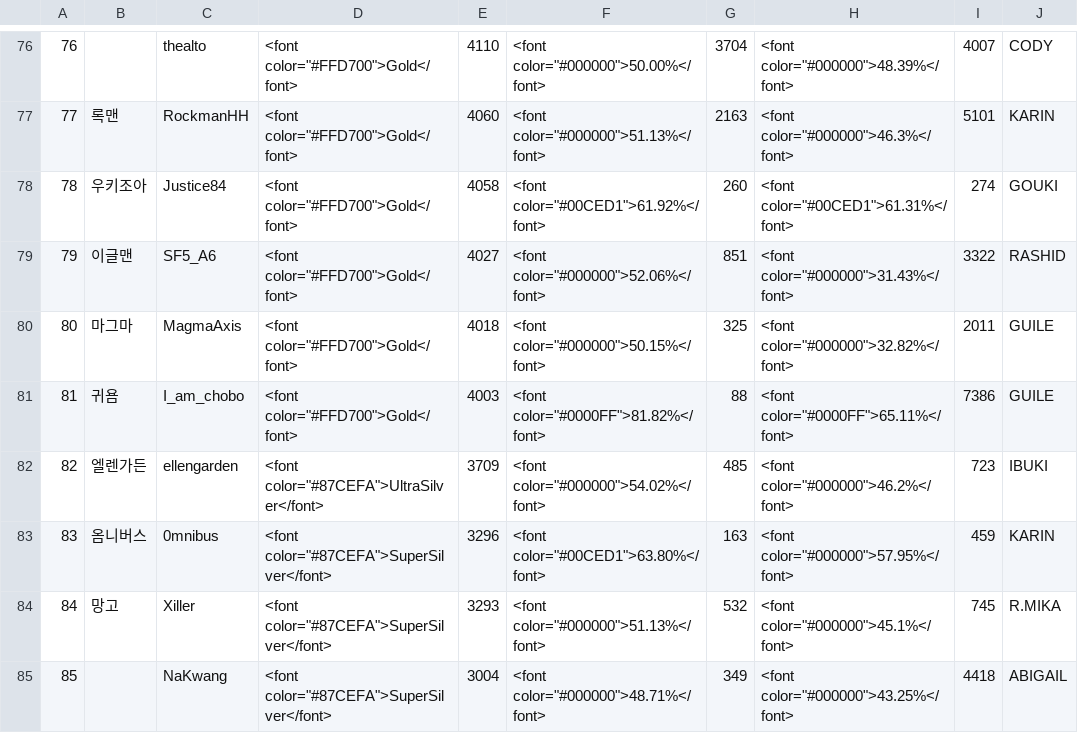
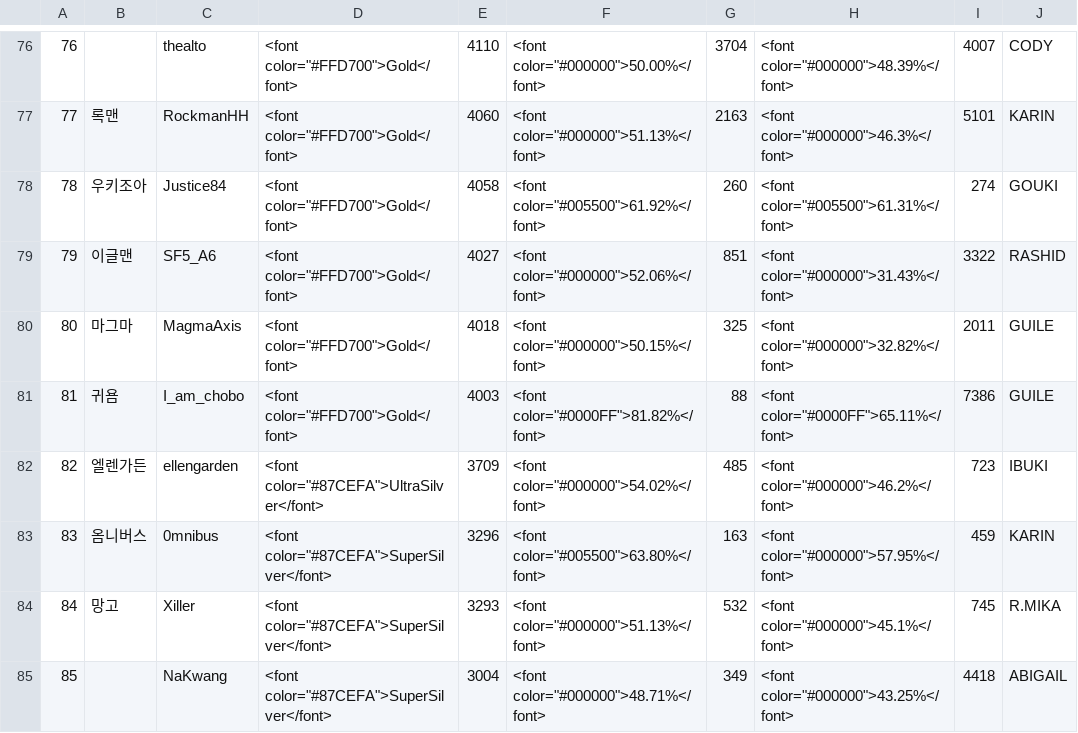
Before and after one commit to CiteKanaumi/CiteKanaumi.github.io, a CSV file: post/user_info.csv, drawn as a sheet; only a part is shown, gaps mark what is left out; the diff covers the shown part only; the diff names each change by its address in the sheet, - before the commit and + after, or states it on an @@ line.

```diff
--- a/post/user_info.csv
+++ b/post/user_info.csv
-F78: <font color="#00CED1">61.92%</font>
+F78: <font color="#005500">61.92%</font>
-H78: <font color="#00CED1">61.31%</font>
+H78: <font color="#005500">61.31%</font>
-F83: <font color="#00CED1">63.80%</font>
+F83: <font color="#005500">63.80%</font>
```
Also changed, not shown: 48 edited cells elsewhere in this file.
